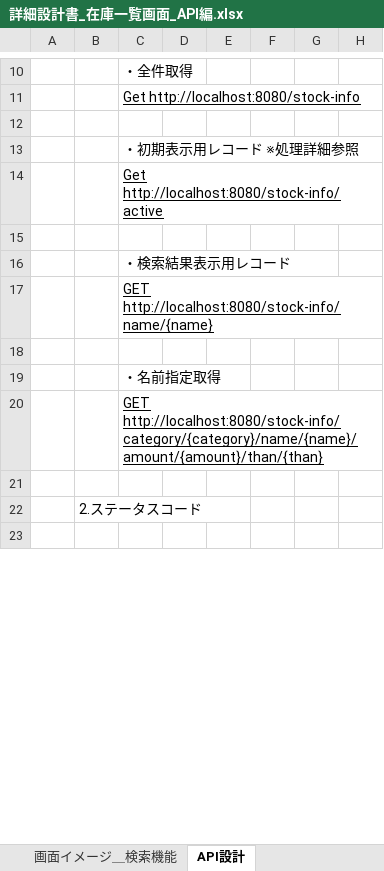
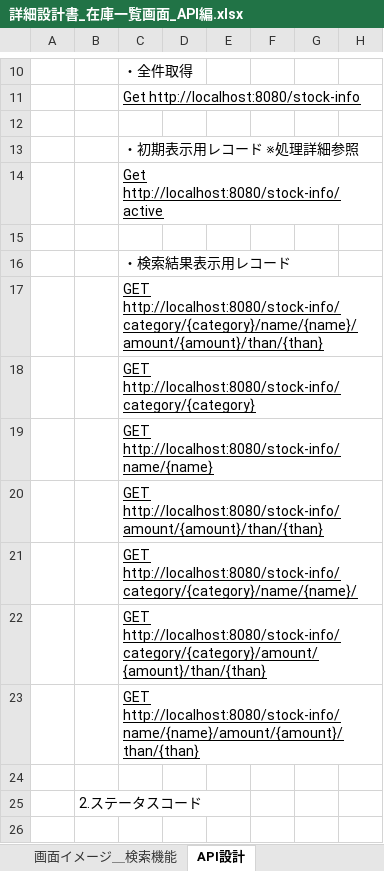
Before and after one commit to HarukaMatano/digital-ojt-development-cause-DroneInventorySystem, an Excel workbook: docs/詳細設計書/詳細設計書_在庫一覧画面_API編.xlsx, sheet API設計, drawn as a sheet; only a part is shown, gaps mark what is left out; values as stored, in another font and other column widths than the file's, no borders; addresses are those after the commit; rows hold the shown columns only; the diff names each change by its address in the sheet, - before the commit and + after, or states it on an @@ line.

```diff
--- a/docs/詳細設計書/詳細設計書_在庫一覧画面_API編.xlsx (sheet API設計)
+++ b/docs/詳細設計書/詳細設計書_在庫一覧画面_API編.xlsx (sheet API設計)
+row 17:  |  | GET http://localhost:8080/stock-info/category/{category}/name/{name}/amount/{amount}/than/{than}
+row 18:  |  | GET http://localhost:8080/stock-info/category/{category}
-C20: (empty)
+C20: GET http://localhost:8080/stock-info/amount/{amount}/than/{than}
-C21: ・名前指定取得
+C21: GET http://localhost:8080/stock-info/category/{category}/name/{name}/
-C21 underline: off
+C21 underline: on
-C22: GET http://localhost:8080/stock-info/category/{category}/name/{name}/amount/{amount}/than/{than}
+C22: GET http://localhost:8080/stock-info/category/{category}/amount/{amount}/than/{than}
+row 23:  |  | GET http://localhost:8080/stock-info/name/{name}/amount/{amount}/than/{than}
```
Also changed, not shown: 1 other file.
